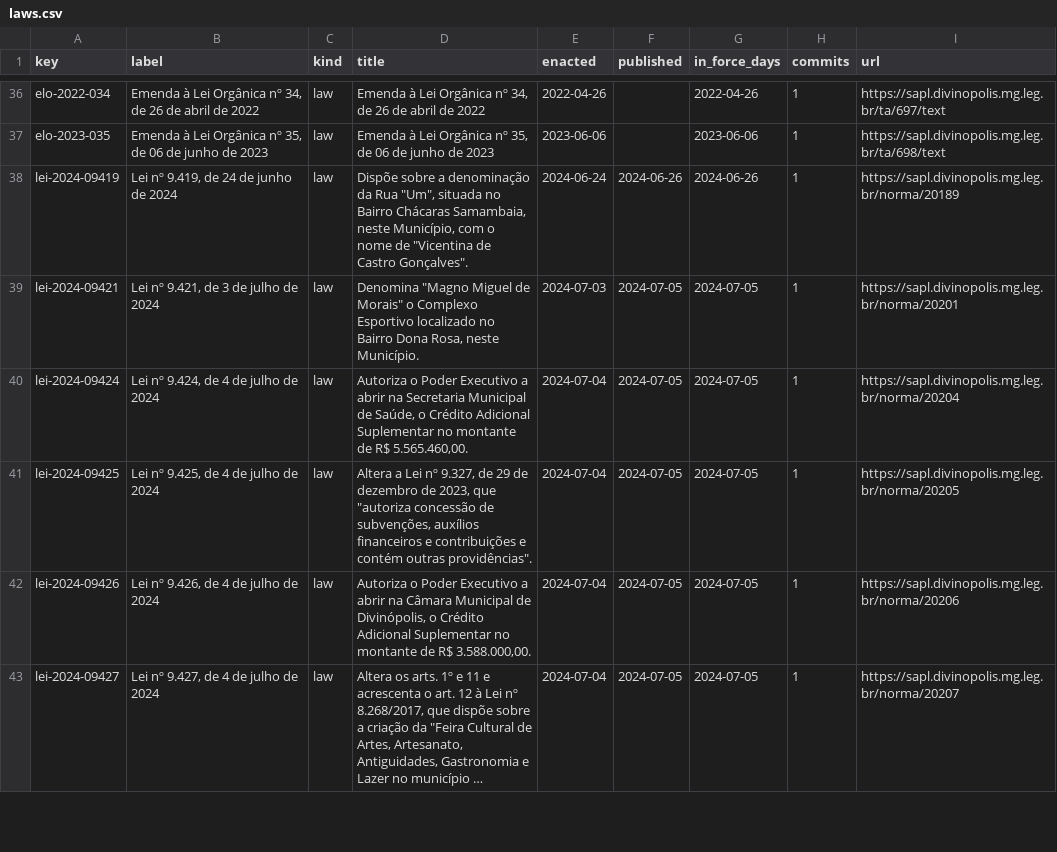
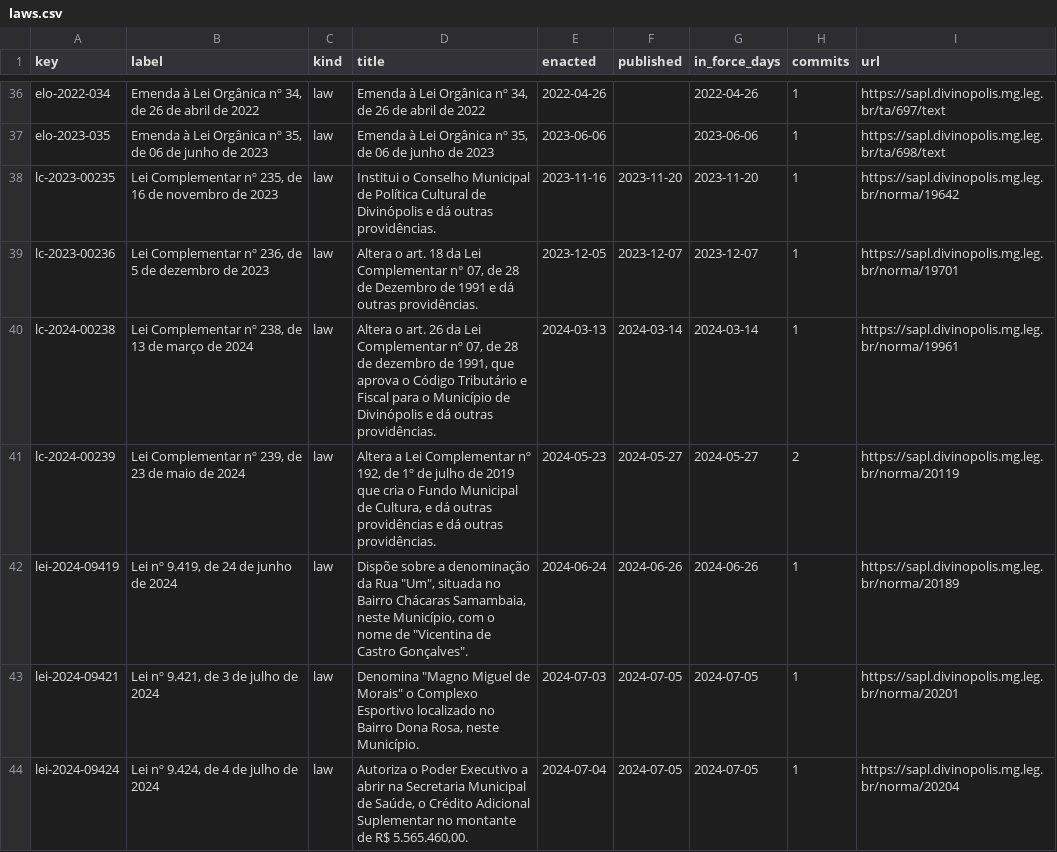
Before and after one commit to lexifina/brazil-divinopolis-city-law, a CSV file: data/laws.csv, drawn as a sheet; only a part is shown, gaps mark what is left out; the shorter side is filled out with more unchanged rows; long unchanged cells end in ….

Commit message:
Documentation, tables, tools and REPRODUCE.md
Appended 5 commits to a18954a43379; corpus sha256 882fd0c6165ae4aad1733fa2f4b5b387f8f2b9f37ba759503df4454a18ea70d7, data retrieved 2026-11-05.

```diff
--- a/data/laws.csv
+++ b/data/laws.csv
@@ -37,2 +37,6 @@ elo-2022-034,"Emenda à Lei Orgânica nº 34, de 26 de abril de 2022",law,"Emend
 elo-2023-035,"Emenda à Lei Orgânica nº 35, de 06 de junho de 2023",law,"Emenda à Lei Orgânica nº 35, de 06 de junho de 2023",2023-06-06,,2023-06-06,1,https://sapl.divinopolis.mg.leg.br/ta/698/text
+lc-2023-00235,"Lei Complementar nº 235, de 16 de novembro de 2023",law,Institui o Conselho Municipal de Política Cultural de Divinópolis e dá outras providências.,2023-11-16,2023-11-20,2023-11-20,1,https://sapl.divinopolis.mg.leg.br/norma/19642
+lc-2023-00236,"Lei Complementar nº 236, de 5 de dezembro de 2023",law,"Altera o art. 18 da Lei Complementar n° 07, de 28 de Dezembro de 1991 e dá outras providências.",2023-12-05,2023-12-07,2023-12-07,1,https://sapl.divinopolis.mg.leg.br/norma/19701
+lc-2024-00238,"Lei Complementar nº 238, de 13 de março de 2024",law,"Altera o art. 26 da Lei Complementar nº 07, de 28 de dezembro de 1991, que aprova o Código Tributário e Fiscal para o Município de Divinópolis e dá outras providências.",2024-03-13,2024-03-14,2024-03-14,1,https://sapl.divinopolis.mg.leg.br/norma/19961
+lc-2024-00239,"Lei Complementar nº 239, de 23 de maio de 2024",law,"Altera a Lei Complementar nº 192, de 1º de julho de 2019 que cria o Fundo Municipal de Cultura, e dá outras providências e dá outras providências.",2024-05-23,2024-05-27,2024-05-27,2,https://sapl.divinopolis.mg.leg.br/norma/20119
 lei-2024-09419,"Lei nº 9.419, de 24 de junho de 2024",law,"Dispõe sobre a denominação da Rua ""Um"", situada no Bairro Chácaras Samambaia, neste Município, com o nome de ""Vicentina de Castro Gonçalves"".",2024-06-24,2024-06-26,2024-06-26,1,https://sapl.divinopolis.mg.leg.br/norma/20189
```
Also changed, not shown: data/commits.csv, 17 other files.
